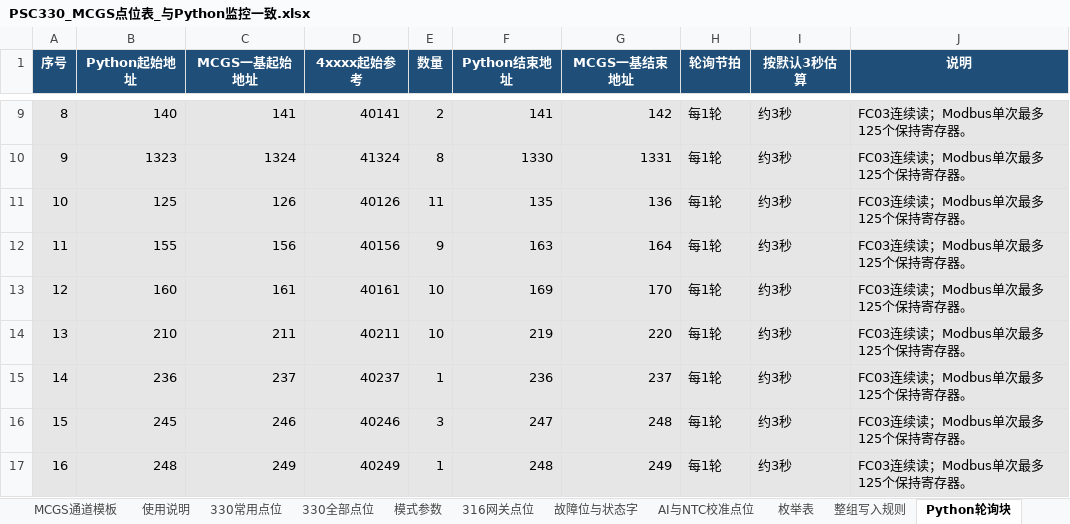
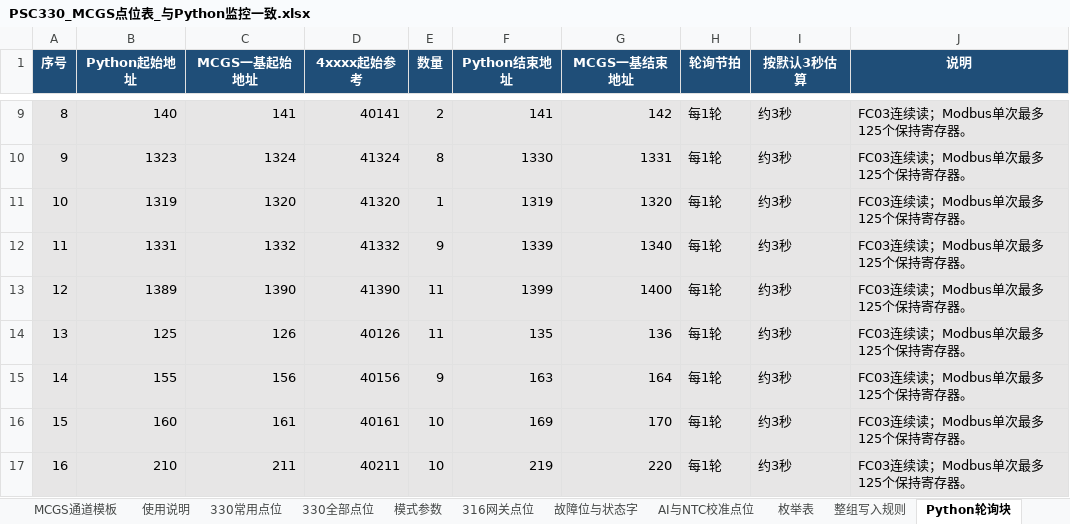
Before and after one commit to zhihenggege-bot/tool, an Excel workbook: PSC330_MCGS点位表_与Python监控一致.xlsx, sheet Python轮询块, drawn as a sheet; only a part is shown, gaps mark what is left out; the shorter side is filled out with more unchanged rows; values as stored, in another font and other column widths than the file's, no borders; addresses are those after the commit; the diff names each change by its address in the sheet, - before the commit and + after, or states it on an @@ line.

```diff
--- a/PSC330_MCGS点位表_与Python监控一致.xlsx (sheet Python轮询块)
+++ b/PSC330_MCGS点位表_与Python监控一致.xlsx (sheet Python轮询块)
+row 11: 10 | 1319 | 1320 | 41320 | 1 | 1319 | 1320 | 每1轮 | 约3秒 | FC03连续读；Modbus单次最多125个保持寄存器。
+row 12: 11 | 1331 | 1332 | 41332 | 9 | 1339 | 1340 | 每1轮 | 约3秒 | FC03连续读；Modbus单次最多125个保持寄存器。
+row 13: 12 | 1389 | 1390 | 41390 | 11 | 1399 | 1400 | 每1轮 | 约3秒 | FC03连续读；Modbus单次最多125个保持寄存器。
@@ column A (序号) renumbered from row 14 down @@
```
Also changed, not shown: sheet 330全部点位, sheet MCGS建变量简表, sheet MCGS通道模板, sheet 枚举表, sheet 使用说明, 2 other files.
